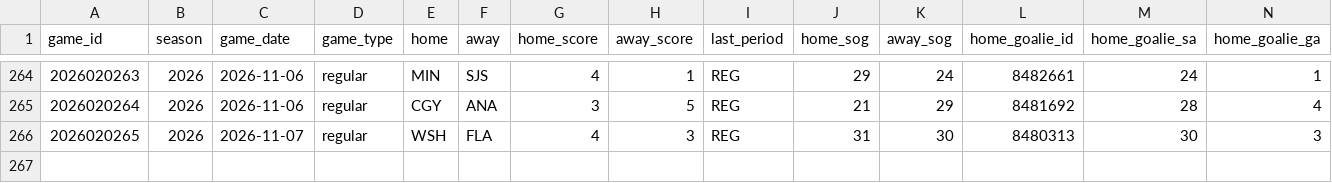
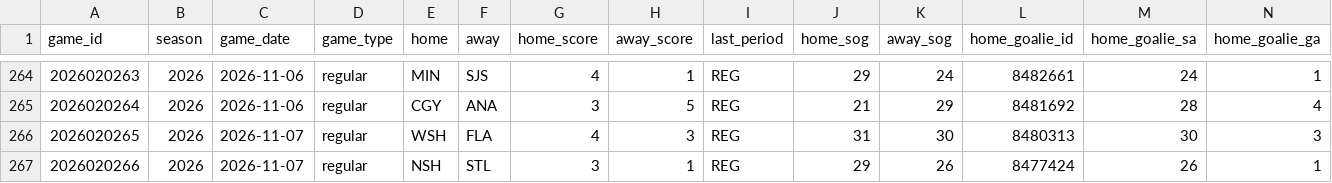
Before and after one commit to lifeisgreat07/NFL-Model-2, a CSV file: data/nhl/history/boxscores_2026.csv, drawn as a sheet; only a part is shown, gaps mark what is left out; rows hold the shown columns only; the diff names each change by its address in the sheet, - before the commit and + after, or states it on an @@ line.

```diff
--- a/data/nhl/history/boxscores_2026.csv
+++ b/data/nhl/history/boxscores_2026.csv
+row 267: 2026020266 | 2026 | 2026-11-07 | regular | NSH | STL | 3 | 1 | REG | 29 | 26 | 8477424 | 26 | 1
```
Also changed, not shown: 6 other files.
